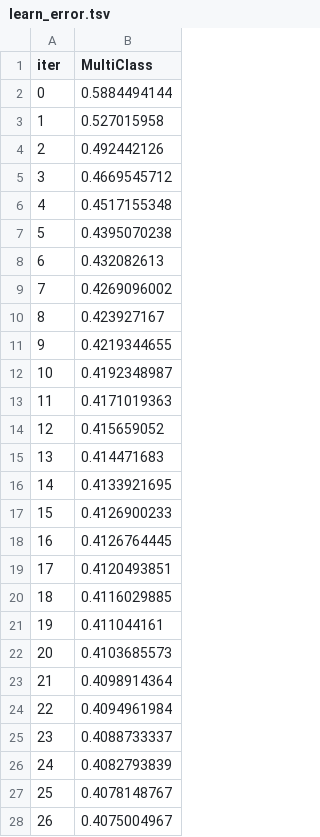
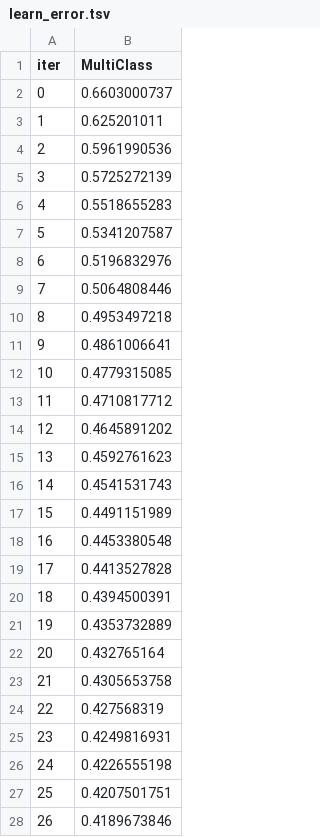
Before and after one commit to akzholtech/mlflow, a TSV file: catboost_info/learn_error.tsv, drawn as a sheet; only a part is shown; the diff covers the shown part only.

```diff
--- a/catboost_info/learn_error.tsv
+++ b/catboost_info/learn_error.tsv
@@ -1,28 +1,28 @@
 iter	MultiClass
-0	0.5884494144
-1	0.527015958
-2	0.492442126
-3	0.4669545712
-4	0.4517155348
-5	0.4395070238
-6	0.432082613
-7	0.4269096002
-8	0.423927167
-9	0.4219344655
-10	0.4192348987
-11	0.4171019363
-12	0.415659052
-13	0.414471683
-14	0.4133921695
-15	0.4126900233
-16	0.4126764445
-17	0.4120493851
-18	0.4116029885
-19	0.411044161
-20	0.4103685573
-21	0.4098914364
-22	0.4094961984
-23	0.4088733337
-24	0.4082793839
-25	0.4078148767
-26	0.4075004967
+0	0.6603000737
+1	0.625201011
+2	0.5961990536
+3	0.5725272139
+4	0.5518655283
+5	0.5341207587
+6	0.5196832976
+7	0.5064808446
+8	0.4953497218
+9	0.4861006641
+10	0.4779315085
+11	0.4710817712
+12	0.4645891202
+13	0.4592761623
+14	0.4541531743
+15	0.4491151989
+16	0.4453380548
+17	0.4413527828
+18	0.4394500391
+19	0.4353732889
+20	0.432765164
+21	0.4305653758
+22	0.427568319
+23	0.4249816931
+24	0.4226555198
+25	0.4207501751
+26	0.4189673846
```
Also changed, not shown: 70 added rows and 3 edited cells elsewhere in this file, catboost_info/time_left.tsv, 3 other files.
